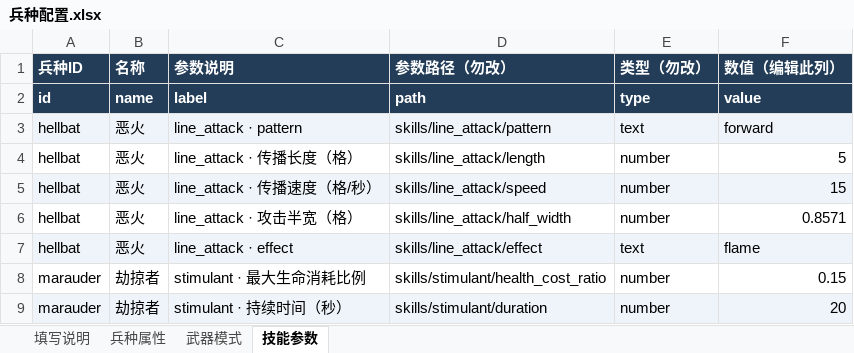
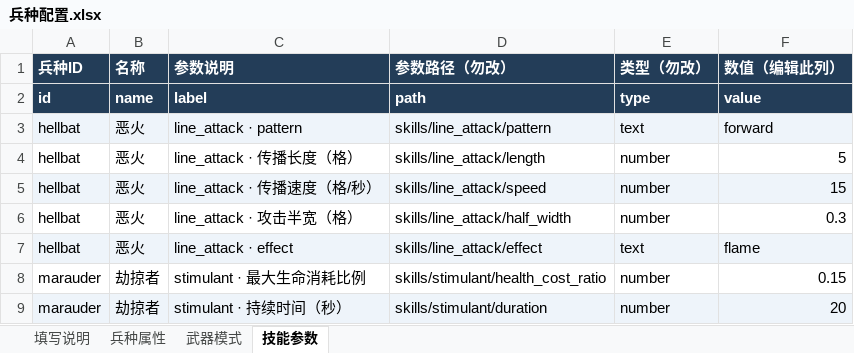
Before and after one commit to Pickher/FightParty, an Excel workbook: data/units/兵种配置.xlsx, sheet 技能参数, drawn as a sheet; only a part is shown; values as stored, in another font and other column widths than the file's, no borders; the diff names each change by its address in the sheet, - before the commit and + after, or states it on an @@ line.

```diff
--- a/data/units/兵种配置.xlsx (sheet 技能参数)
+++ b/data/units/兵种配置.xlsx (sheet 技能参数)
-F6 (数值（编辑此列）): 0.8571
+F6 (数值（编辑此列）): 0.3
```
Also changed, not shown: sheet 兵种属性, sheet 填写说明, 14 other files.
